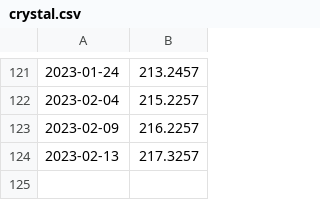
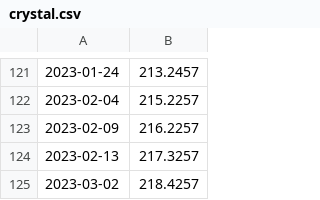
Before and after one commit to syki66/cookierun-crystal-simulator, a CSV file: crystal.csv, drawn as a sheet; only a part is shown, gaps mark what is left out; the diff names each change by its address in the sheet, - before the commit and + after, or states it on an @@ line.

Commit message:
Update crystal.csv

```diff
--- a/crystal.csv
+++ b/crystal.csv
+row 125: 2023-03-02 | 218.4257
```
